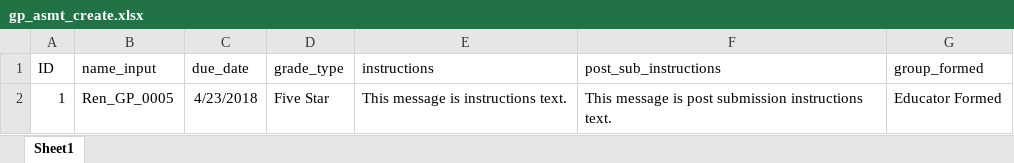
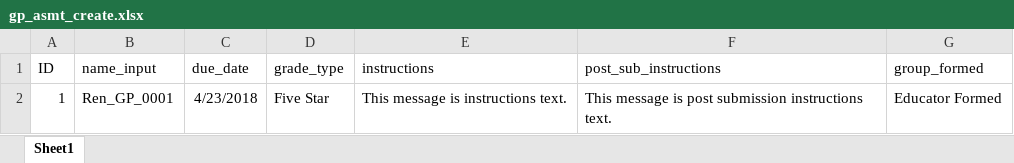
Before and after one commit to NancySun75/Bongo13, an Excel workbook: data/gp_asmt_create.xlsx, sheet Sheet1, drawn as a sheet; values as stored, in another font and other column widths than the file's, no borders; the diff names each change by its address in the sheet, - before the commit and + after, or states it on an @@ line.

```diff
--- a/data/gp_asmt_create.xlsx (sheet Sheet1)
+++ b/data/gp_asmt_create.xlsx (sheet Sheet1)
-B2 (name_input): Ren_GP_0005
+B2 (name_input): Ren_GP_0001
```
Also changed, not shown: data/qa_asmt_create.xlsx, 14 other files.
